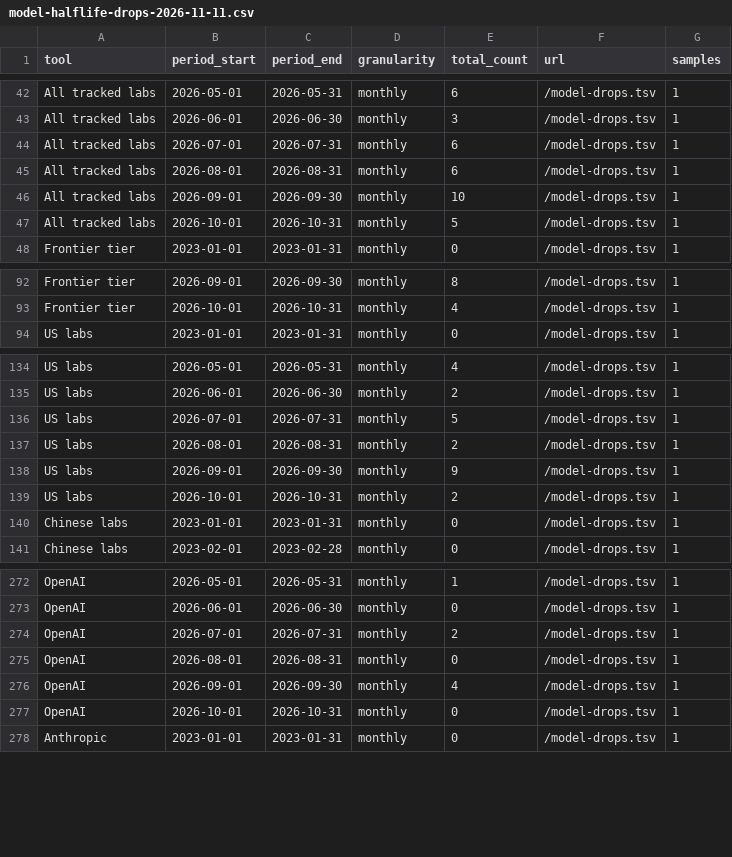
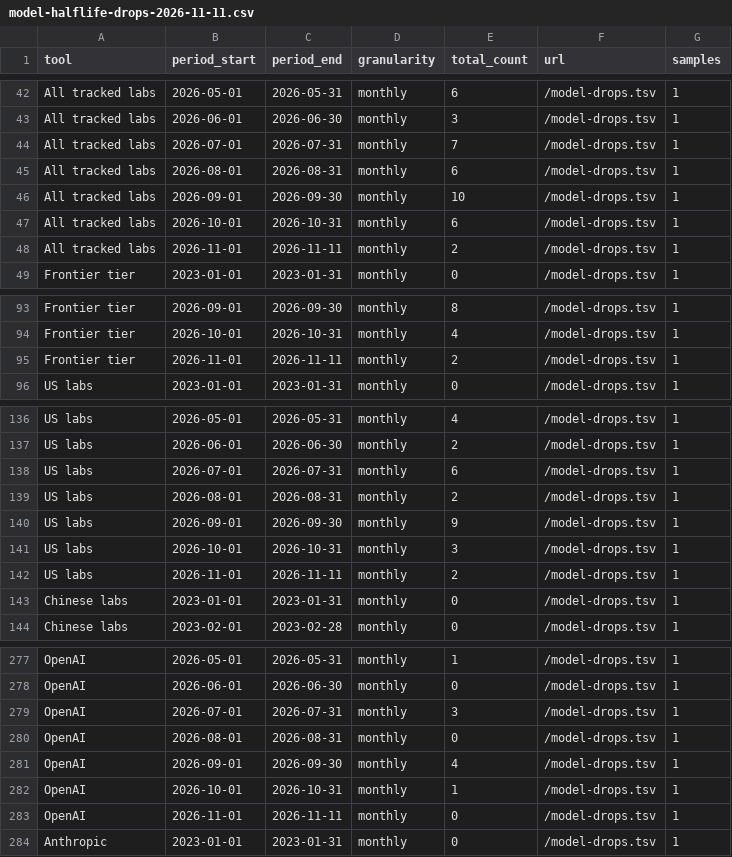
Before and after one commit to PaulKinlan/aifocus, a CSV file: static/data/model-halflife-drops-2026-11-11.csv, drawn as a sheet; only a part is shown, gaps mark what is left out; the diff covers the shown part only.

```diff
--- a/static/data/model-halflife-drops-2026-11-11.csv
+++ b/static/data/model-halflife-drops-2026-11-11.csv
@@ -43,6 +43,7 @@ All tracked labs,2026-05-01,2026-05-31,monthly,6,/model-drops.tsv,1
 All tracked labs,2026-06-01,2026-06-30,monthly,3,/model-drops.tsv,1
-All tracked labs,2026-07-01,2026-07-31,monthly,6,/model-drops.tsv,1
+All tracked labs,2026-07-01,2026-07-31,monthly,7,/model-drops.tsv,1
 All tracked labs,2026-08-01,2026-08-31,monthly,6,/model-drops.tsv,1
 All tracked labs,2026-09-01,2026-09-30,monthly,10,/model-drops.tsv,1
-All tracked labs,2026-10-01,2026-10-31,monthly,5,/model-drops.tsv,1
+All tracked labs,2026-10-01,2026-10-31,monthly,6,/model-drops.tsv,1
+All tracked labs,2026-11-01,2026-11-11,monthly,2,/model-drops.tsv,1
 Frontier tier,2023-01-01,2023-01-31,monthly,0,/model-drops.tsv,1
@@ -93,2 +94,3 @@ Frontier tier,2026-09-01,2026-09-30,monthly,8,/model-drops.tsv,1
 Frontier tier,2026-10-01,2026-10-31,monthly,4,/model-drops.tsv,1
+Frontier tier,2026-11-01,2026-11-11,monthly,2,/model-drops.tsv,1
 US labs,2023-01-01,2023-01-31,monthly,0,/model-drops.tsv,1
@@ -135,6 +137,7 @@ US labs,2026-05-01,2026-05-31,monthly,4,/model-drops.tsv,1
 US labs,2026-06-01,2026-06-30,monthly,2,/model-drops.tsv,1
-US labs,2026-07-01,2026-07-31,monthly,5,/model-drops.tsv,1
+US labs,2026-07-01,2026-07-31,monthly,6,/model-drops.tsv,1
 US labs,2026-08-01,2026-08-31,monthly,2,/model-drops.tsv,1
 US labs,2026-09-01,2026-09-30,monthly,9,/model-drops.tsv,1
-US labs,2026-10-01,2026-10-31,monthly,2,/model-drops.tsv,1
+US labs,2026-10-01,2026-10-31,monthly,3,/model-drops.tsv,1
+US labs,2026-11-01,2026-11-11,monthly,2,/model-drops.tsv,1
 Chinese labs,2023-01-01,2023-01-31,monthly,0,/model-drops.tsv,1
@@ -273,6 +278,7 @@ OpenAI,2026-05-01,2026-05-31,monthly,1,/model-drops.tsv,1
 OpenAI,2026-06-01,2026-06-30,monthly,0,/model-drops.tsv,1
-OpenAI,2026-07-01,2026-07-31,monthly,2,/model-drops.tsv,1
+OpenAI,2026-07-01,2026-07-31,monthly,3,/model-drops.tsv,1
 OpenAI,2026-08-01,2026-08-31,monthly,0,/model-drops.tsv,1
 OpenAI,2026-09-01,2026-09-30,monthly,4,/model-drops.tsv,1
-OpenAI,2026-10-01,2026-10-31,monthly,0,/model-drops.tsv,1
+OpenAI,2026-10-01,2026-10-31,monthly,1,/model-drops.tsv,1
+OpenAI,2026-11-01,2026-11-11,monthly,0,/model-drops.tsv,1
 Anthropic,2023-01-01,2023-01-31,monthly,0,/model-drops.tsv,1
```
Also changed, not shown: 13 added rows elsewhere in this file, static/data/model-halflife-cadence-2026-11-11.csv, 21 other files.
